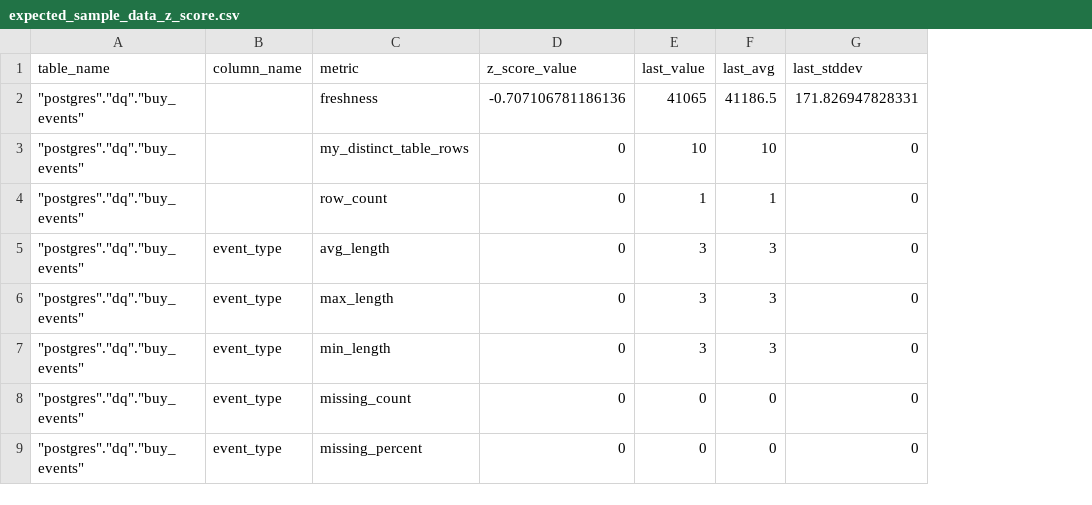
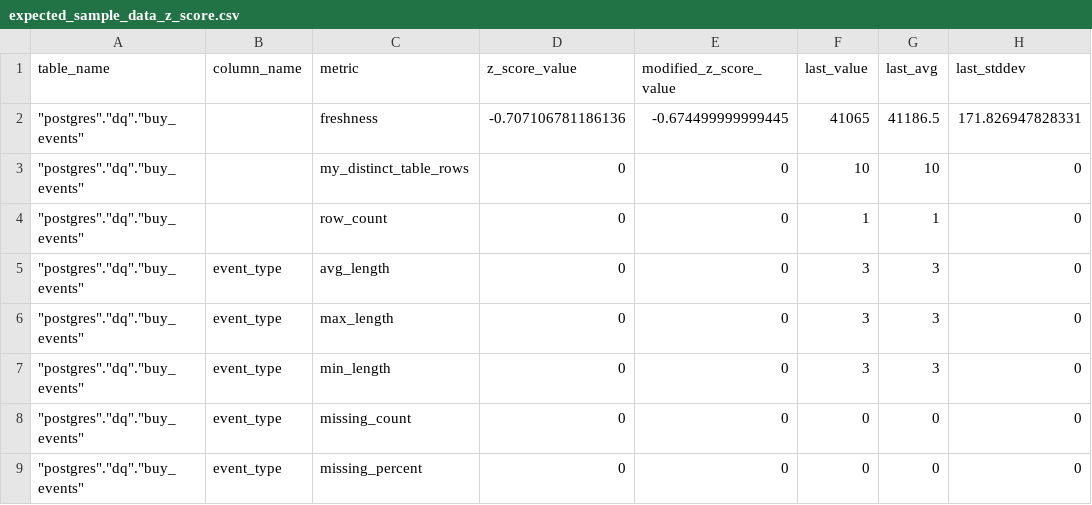
Before and after one commit to re-data/dbt-re-data, a CSV file: integration_tests/seeds/expected/expected_sample_data_z_score.csv, drawn as a sheet; only a part is shown; the diff names each change by its address in the sheet, - before the commit and + after, or states it on an @@ line.

Commit message:
update tests

```diff
--- a/integration_tests/seeds/expected/expected_sample_data_z_score.csv
+++ b/integration_tests/seeds/expected/expected_sample_data_z_score.csv
+column E (modified_z_score_value), rows 2-9: -0.674499999999445 | 0 | 0 | 0 | 0 | 0 | 0 | 0
```
Also changed, not shown: 1 other file.
